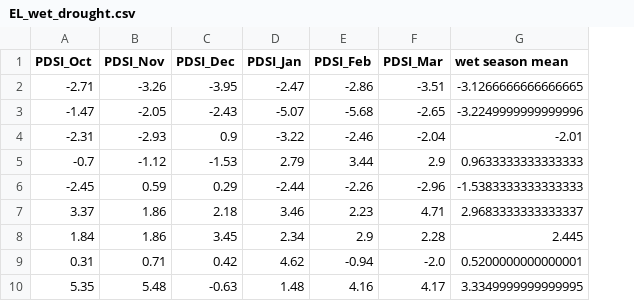
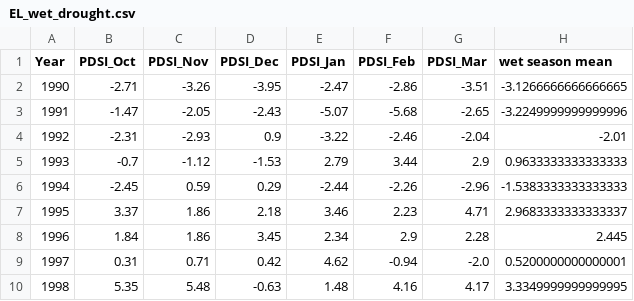
Before and after one commit to roborgain1/California-Wildfires-and-Climate-Change, a CSV file: Resources/EL_wet_drought.csv, drawn as a sheet; only a part is shown; the diff names each change by its address in the sheet, - before the commit and + after, or states it on an @@ line.

```diff
--- a/Resources/EL_wet_drought.csv
+++ b/Resources/EL_wet_drought.csv
+column A (Year), rows 2-10: 1990 | 1991 | 1992 | 1993 | 1994 | 1995 | 1996 | 1997 | 1998
```
Also changed, not shown: 2 other files.
